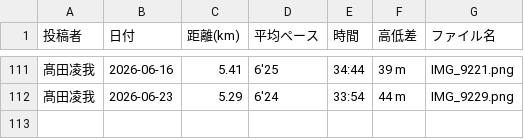
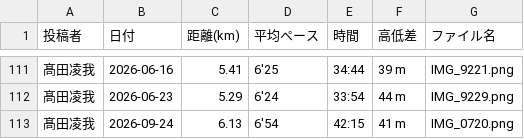
Before and after one commit to cit-alpine-club/running-dashboard, a CSV file: screenshots/results_all_members.csv, drawn as a sheet; only a part is shown, gaps mark what is left out; the diff names each change by its address in the sheet, - before the commit and + after, or states it on an @@ line.

```diff
--- a/screenshots/results_all_members.csv
+++ b/screenshots/results_all_members.csv
+row 113: 髙田凌我 | 2026-09-24 | 6.13 | 6'54 | 42:15 | 41 m | IMG_0720.png
```
Also changed, not shown: 4 other files.
